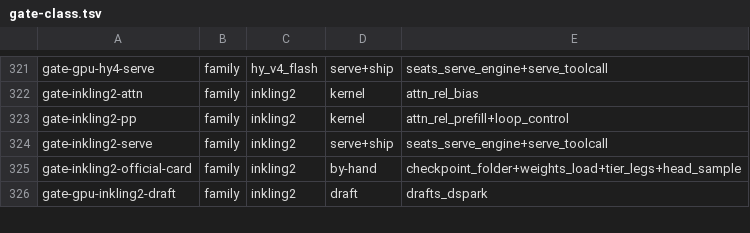
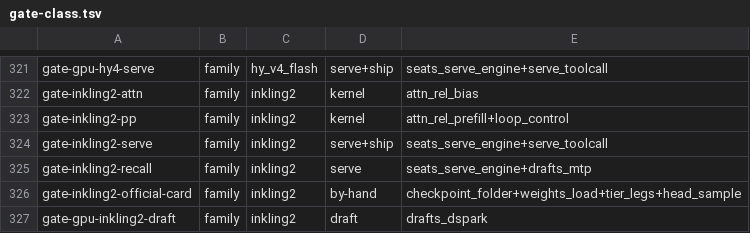
Before and after one commit to midagedev/bloomery, a TSV file: tools/gate-class.tsv, drawn as a sheet; only a part is shown, gaps mark what is left out; the diff names each change by its address in the sheet, - before the commit and + after, or states it on an @@ line.

```diff
--- a/tools/gate-class.tsv
+++ b/tools/gate-class.tsv
+row 325: gate-inkling2-recall | family | inkling2 | serve | seats_serve_engine+drafts_mtp
```
Also changed, not shown: tools/defaults-twins.tsv, tools/families.tsv, 23 other files.
